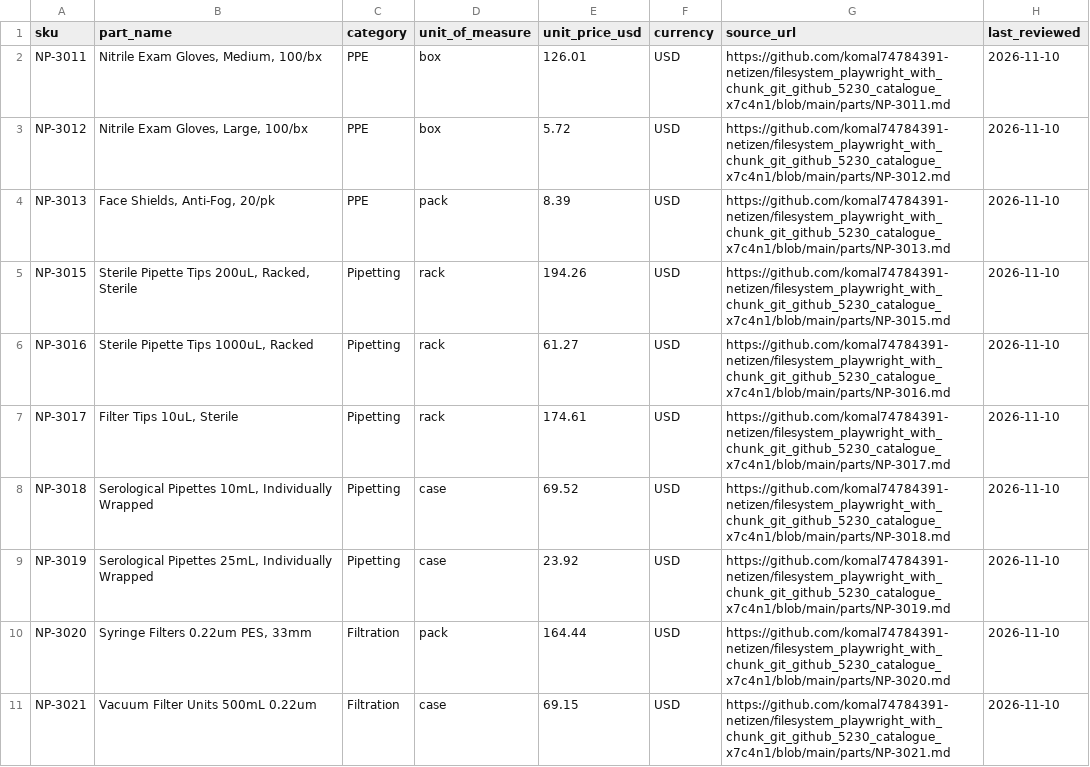
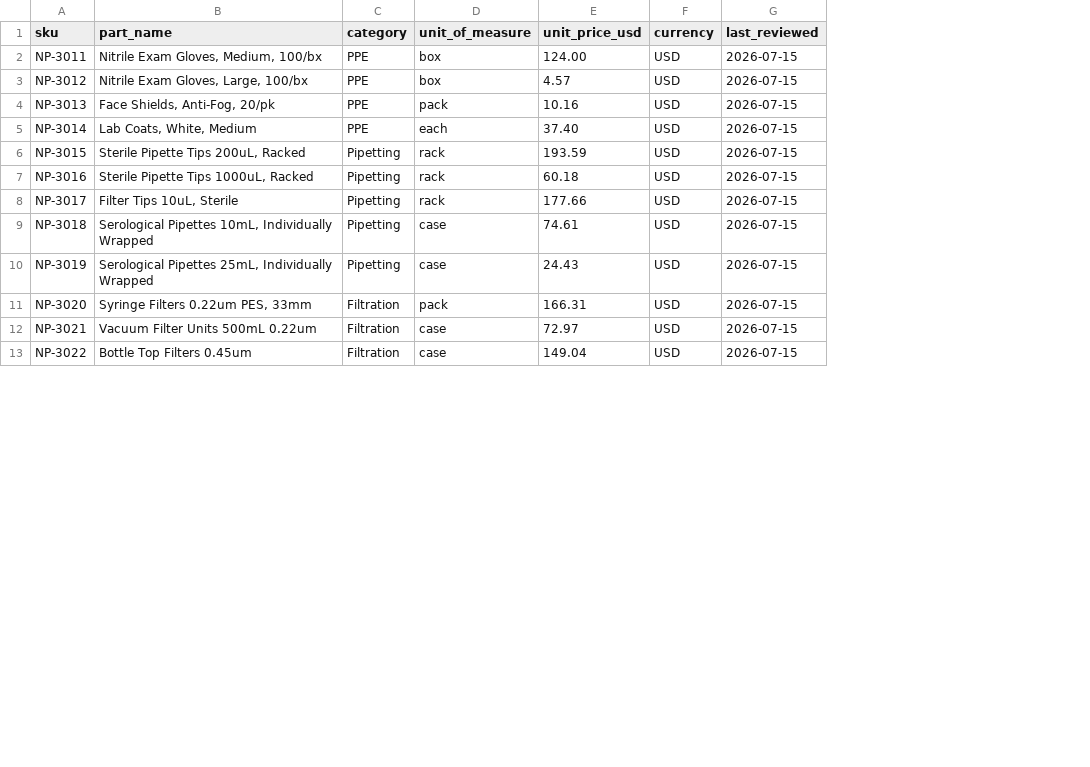
Before and after one commit to komal74784391-netizen/filesystem_playwright_with_chunk_git_github_5230_proc_x7c4n1, a CSV file: watchlist/approved-parts.csv, drawn as a sheet; only a part is shown; removed rows and columns are numbered as before the commit, all else as after; the diff covers the shown part only; the diff names each change by its address in the sheet, - before the commit and + after, or states it on an @@ line.

Commit message:
Seed Q4 intake revision and approved watchlist

```diff
--- a/watchlist/approved-parts.csv
+++ b/watchlist/approved-parts.csv
-column G (source_url), rows 2-11: https://github.com/komal74784391-netizen/filesystem_playwright_with_chunk_git_github_5230_catalogue_x7c4n1/blob/main/parts/NP-3011.md | https://github.com/komal74784391-netizen/filesystem_playwright_with_chunk_git_github_5230_catalogue_x7c4n1/blob/main/parts/NP-3012.md | https://github.com/komal74784391-netizen/filesystem_playwright_with_chunk_git_github_5230_catalogue_x7c4n1/blob/main/parts/NP-3013.md | https://github.com/komal74784391-netizen/filesystem_playwright_with_chunk_git_github_5230_catalogue_x7c4n1/blob/main/parts/NP-3015.md | https://github.com/komal74784391-netizen/filesystem_playwright_with_chunk_git_github_5230_catalogue_x7c4n1/blob/main/parts/NP-3016.md | https://github.com/komal74784391-netizen/filesystem_playwright_with_chunk_git_github_5230_catalogue_x7c4n1/blob/main/parts/NP-3017.md | https://github.com/komal74784391-netizen/filesystem_playwright_with_chunk_git_github_5230_catalogue_x7c4n1/blob/main/parts/NP-3018.md | https://github.com/komal74784391-netizen/filesystem_playwright_with_chunk_git_github_5230_catalogue_x7c4n1/blob/main/parts/NP-3019.md | https://github.com/komal74784391-netizen/filesystem_playwright_with_chunk_git_github_5230_catalogue_x7c4n1/blob/main/parts/NP-3020.md | https://github.com/komal74784391-netizen/filesystem_playwright_with_chunk_git_github_5230_catalogue_x7c4n1/blob/main/parts/NP-3021.md
-E2 (unit_price_usd): 126.01
+E2 (unit_price_usd): 124.00
-G2:G4 (last_reviewed): 2026-11-10
+G2:G4 (last_reviewed): 2026-07-15
-E3 (unit_price_usd): 5.72
+E3 (unit_price_usd): 4.57
-E4 (unit_price_usd): 8.39
+E4 (unit_price_usd): 10.16
+row 5: NP-3014 | Lab Coats, White, Medium | PPE | each | 37.40 | USD | 2026-07-15
-B6 (part_name): Sterile Pipette Tips 200uL, Racked, Sterile
+B6 (part_name): Sterile Pipette Tips 200uL, Racked
-E6 (unit_price_usd): 194.26
+E6 (unit_price_usd): 193.59
-G6:G12 (last_reviewed): 2026-11-10
+G6:G12 (last_reviewed): 2026-07-15
-E7 (unit_price_usd): 61.27
+E7 (unit_price_usd): 60.18
-E8 (unit_price_usd): 174.61
+E8 (unit_price_usd): 177.66
-E9 (unit_price_usd): 69.52
+E9 (unit_price_usd): 74.61
-E10 (unit_price_usd): 23.92
+E10 (unit_price_usd): 24.43
-E11 (unit_price_usd): 164.44
+E11 (unit_price_usd): 166.31
-E12 (unit_price_usd): 69.15
+E12 (unit_price_usd): 72.97
+row 13: NP-3022 | Bottle Top Filters 0.45um | Filtration | case | 149.04 | USD | 2026-07-15
```
Also changed, not shown: 4 added rows, 4 removed rows and 51 edited cells elsewhere in this file, 1 other file.
